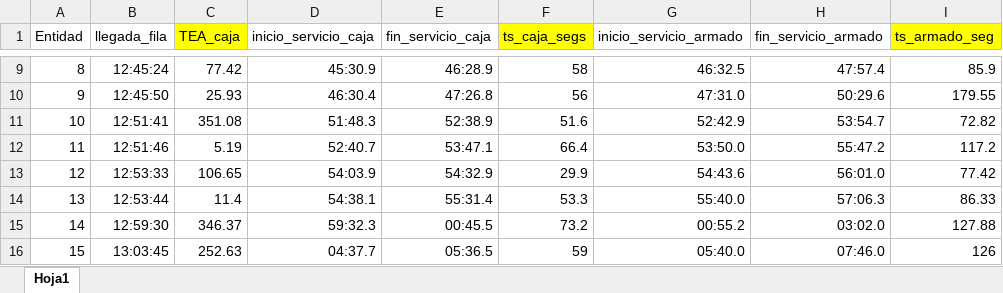
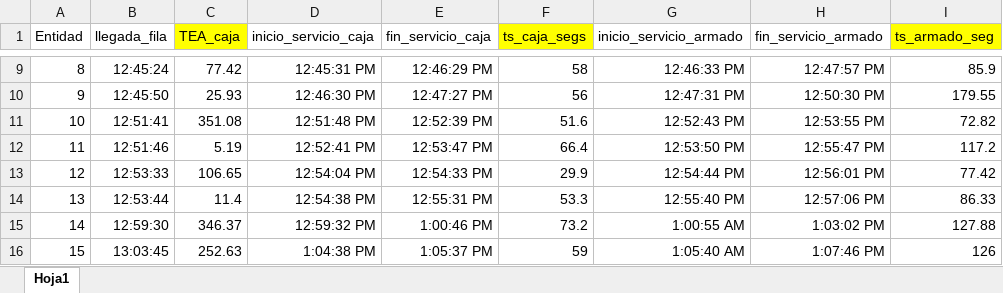
Before and after one commit to Tomas1307/simu, an Excel workbook: Proyecto/DatosPola.xlsx, sheet Hoja1, drawn as a sheet; only a part is shown, gaps mark what is left out; values as stored, in another font and other column widths than the file's, no borders; the diff covers the shown part only; the diff names each change by its address in the sheet, - before the commit and + after, or states it on an @@ line.

```diff
--- a/Proyecto/DatosPola.xlsx (sheet Hoja1)
+++ b/Proyecto/DatosPola.xlsx (sheet Hoja1)
-D9 (inicio_servicio_caja): 45:30.9
+D9 (inicio_servicio_caja): 12:45:31 PM
-E9 (fin_servicio_caja): 46:28.9
+E9 (fin_servicio_caja): 12:46:29 PM
-G9 (inicio_servicio_armado): 46:32.5
+G9 (inicio_servicio_armado): 12:46:33 PM
-H9 (fin_servicio_armado): 47:57.4
+H9 (fin_servicio_armado): 12:47:57 PM
-D10 (inicio_servicio_caja): 46:30.4
+D10 (inicio_servicio_caja): 12:46:30 PM
-E10 (fin_servicio_caja): 47:26.8
+E10 (fin_servicio_caja): 12:47:27 PM
-G10 (inicio_servicio_armado): 47:31.0
+G10 (inicio_servicio_armado): 12:47:31 PM
-H10 (fin_servicio_armado): 50:29.6
+H10 (fin_servicio_armado): 12:50:30 PM
-D11 (inicio_servicio_caja): 51:48.3
+D11 (inicio_servicio_caja): 12:51:48 PM
-E11 (fin_servicio_caja): 52:38.9
+E11 (fin_servicio_caja): 12:52:39 PM
-G11 (inicio_servicio_armado): 52:42.9
+G11 (inicio_servicio_armado): 12:52:43 PM
-H11 (fin_servicio_armado): 53:54.7
+H11 (fin_servicio_armado): 12:53:55 PM
-D12 (inicio_servicio_caja): 52:40.7
+D12 (inicio_servicio_caja): 12:52:41 PM
-E12 (fin_servicio_caja): 53:47.1
+E12 (fin_servicio_caja): 12:53:47 PM
-G12 (inicio_servicio_armado): 53:50.0
+G12 (inicio_servicio_armado): 12:53:50 PM
-H12 (fin_servicio_armado): 55:47.2
+H12 (fin_servicio_armado): 12:55:47 PM
-D13 (inicio_servicio_caja): 54:03.9
+D13 (inicio_servicio_caja): 12:54:04 PM
-E13 (fin_servicio_caja): 54:32.9
+E13 (fin_servicio_caja): 12:54:33 PM
-G13 (inicio_servicio_armado): 54:43.6
+G13 (inicio_servicio_armado): 12:54:44 PM
-H13 (fin_servicio_armado): 56:01.0
+H13 (fin_servicio_armado): 12:56:01 PM
-D14 (inicio_servicio_caja): 54:38.1
+D14 (inicio_servicio_caja): 12:54:38 PM
-E14 (fin_servicio_caja): 55:31.4
+E14 (fin_servicio_caja): 12:55:31 PM
-G14 (inicio_servicio_armado): 55:40.0
+G14 (inicio_servicio_armado): 12:55:40 PM
-H14 (fin_servicio_armado): 57:06.3
+H14 (fin_servicio_armado): 12:57:06 PM
-D15 (inicio_servicio_caja): 59:32.3
+D15 (inicio_servicio_caja): 12:59:32 PM
-E15 (fin_servicio_caja): 00:45.5
+E15 (fin_servicio_caja): 1:00:46 PM
-G15 (inicio_servicio_armado): 00:55.2
+G15 (inicio_servicio_armado): 1:00:55 AM
-H15 (fin_servicio_armado): 03:02.0
+H15 (fin_servicio_armado): 1:03:02 PM
-D16 (inicio_servicio_caja): 04:37.7
+D16 (inicio_servicio_caja): 1:04:38 PM
-E16 (fin_servicio_caja): 05:36.5
+E16 (fin_servicio_caja): 1:05:37 PM
-G16 (inicio_servicio_armado): 05:40.0
+G16 (inicio_servicio_armado): 1:05:40 AM
-H16 (fin_servicio_armado): 07:46.0
+H16 (fin_servicio_armado): 1:07:46 PM
```
Also changed, not shown: 49 edited cells elsewhere in this sheet, Proyecto/datos_balanceados.xlsx, 13 other files.
